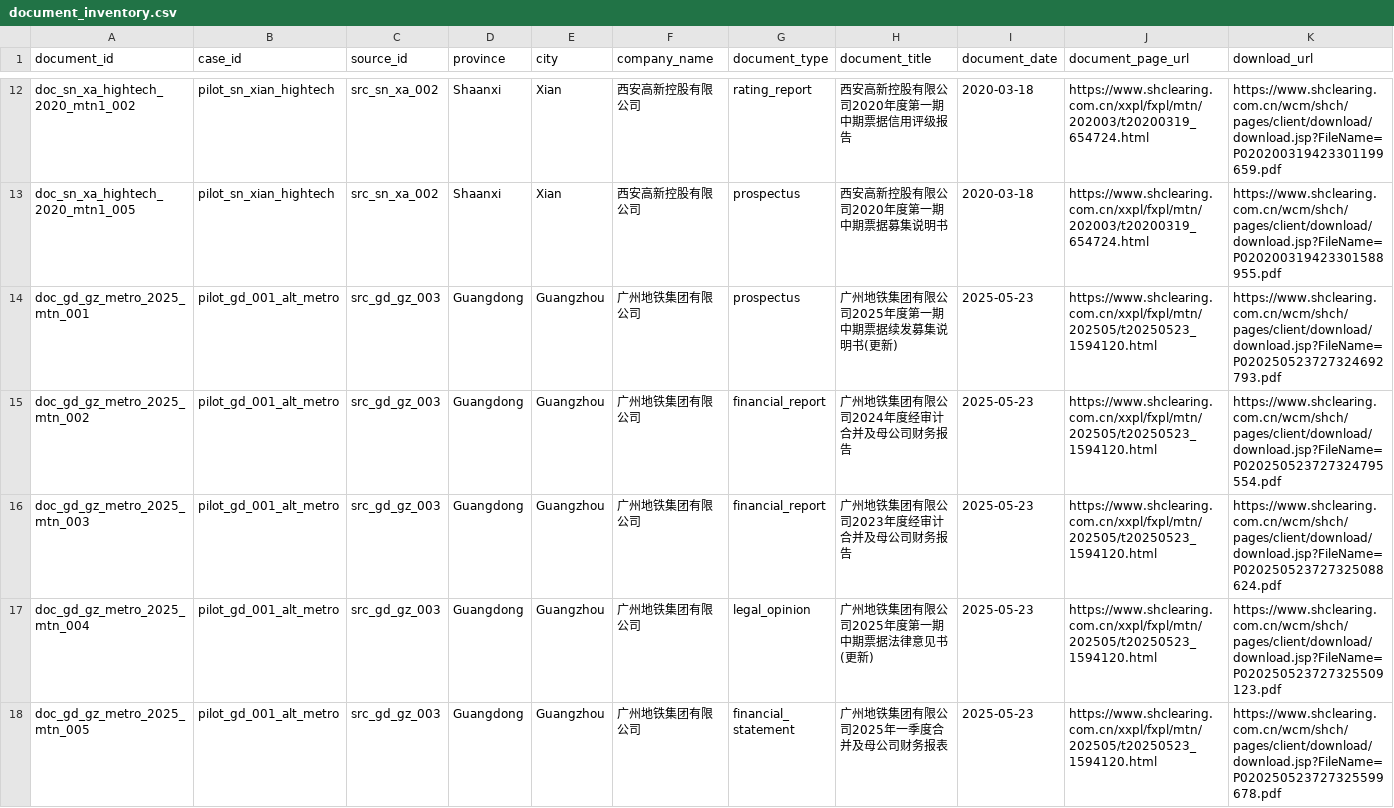
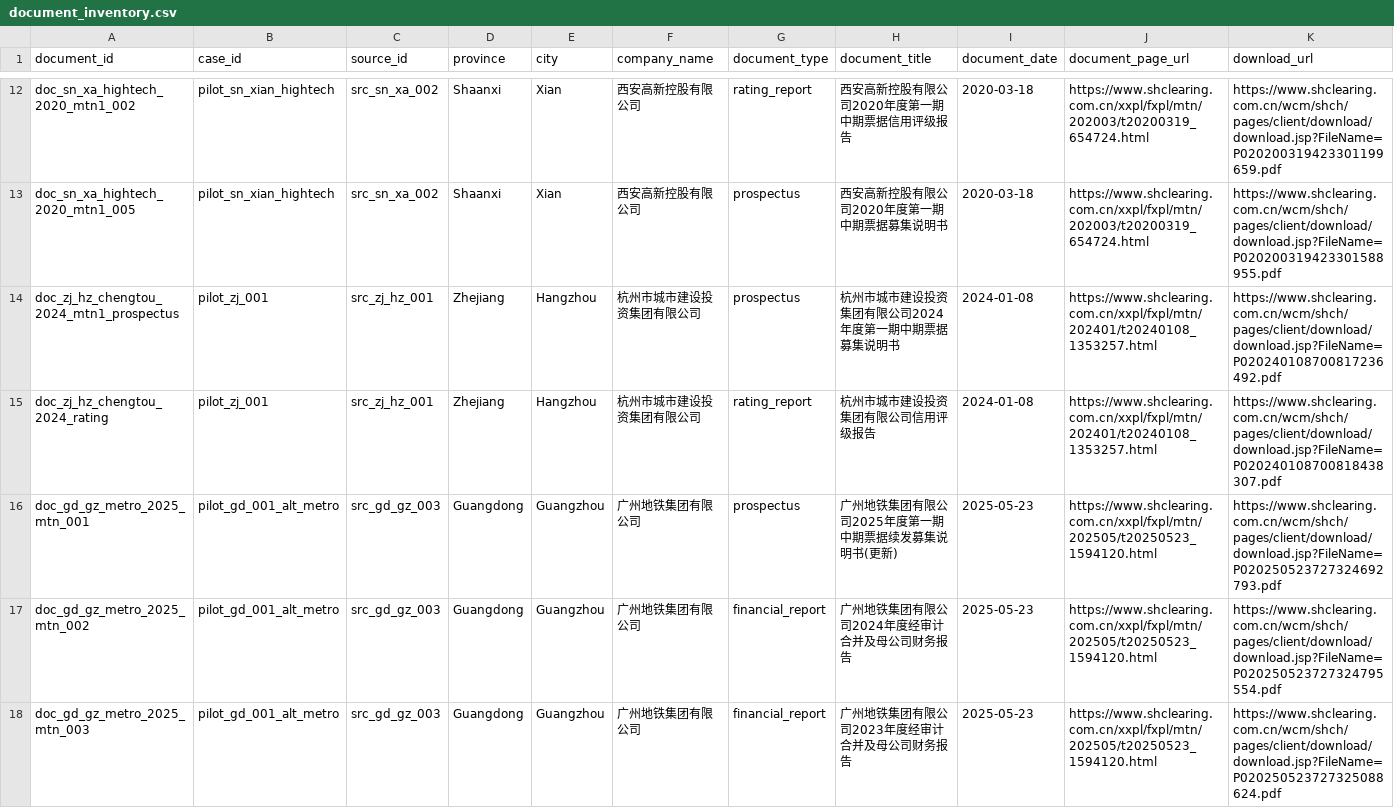
Before and after one commit to Shunyu1001/LGFV, a CSV file: data/document_inventory.csv, drawn as a sheet; only a part is shown, gaps mark what is left out; the shorter side is filled out with more unchanged rows; rows hold the shown columns only; the diff names each change by its address in the sheet, - before the commit and + after, or states it on an @@ line.

```diff
--- a/data/document_inventory.csv
+++ b/data/document_inventory.csv
+row 14: doc_zj_hz_chengtou_2024_mtn1_prospectus | pilot_zj_001 | src_zj_hz_001 | Zhejiang | Hangzhou | 杭州市城市建设投资集团有限公司 | prospectus | 杭州市城市建设投资集团有限公司2024年度第一期中期票据募集说明书 | 2024-01-08 | https://www.shclearing.com.cn/xxpl/fxpl/mtn/202401/t20240108_1353257.html | https://www.shclearing.com.cn/wcm/shch/pages/client/download/download.jsp?FileName=P020240108700817236492.pdf
+row 15: doc_zj_hz_chengtou_2024_rating | pilot_zj_001 | src_zj_hz_001 | Zhejiang | Hangzhou | 杭州市城市建设投资集团有限公司 | rating_report | 杭州市城市建设投资集团有限公司信用评级报告 | 2024-01-08 | https://www.shclearing.com.cn/xxpl/fxpl/mtn/202401/t20240108_1353257.html | https://www.shclearing.com.cn/wcm/shch/pages/client/download/download.jsp?FileName=P020240108700818438307.pdf
```
Also changed, not shown: data/candidate_city_plan.csv, data/processed/human_validated_labels.csv, 3 other files.
